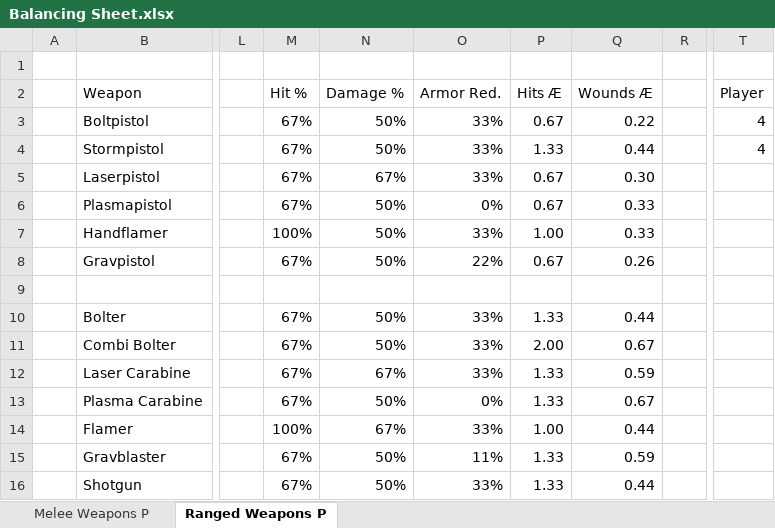
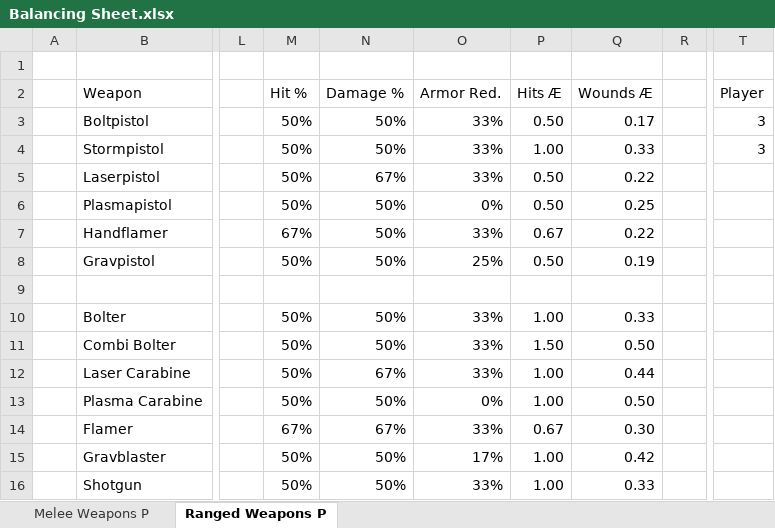
Before and after one commit to BSchwalb/Inquisition, an Excel workbook: Balancing Sheet.xlsx, sheet Ranged Weapons P, drawn as a sheet; only a part is shown, gaps mark what is left out; values as stored, in another font and other column widths than the file's, no borders; table styles not drawn; the diff covers the shown part only; the diff names each change by its address in the sheet, - before the commit and + after, or states it on an @@ line.

```diff
--- a/Balancing Sheet.xlsx (sheet Ranged Weapons P)
+++ b/Balancing Sheet.xlsx (sheet Ranged Weapons P)
-M3:M6 (Hit %): 67%
+M3:M6 (Hit %): 50%
-P3 (Hits Æ): 0.67
+P3 (Hits Æ): 0.50
-Q3 (Wounds Æ): 0.22
+Q3 (Wounds Æ): 0.17
-T3:T4 (Player): 4
+T3:T4 (Player): 3
-P4 (Hits Æ): 1.33
+P4 (Hits Æ): 1.00
-Q4 (Wounds Æ): 0.44
+Q4 (Wounds Æ): 0.33
-P5:P6 (Hits Æ): 0.67
+P5:P6 (Hits Æ): 0.50
-Q5 (Wounds Æ): 0.30
+Q5 (Wounds Æ): 0.22
-Q6 (Wounds Æ): 0.33
+Q6 (Wounds Æ): 0.25
-M7 (Hit %): 100%
+M7 (Hit %): 67%
-P7 (Hits Æ): 1.00
+P7 (Hits Æ): 0.67
-Q7 (Wounds Æ): 0.33
+Q7 (Wounds Æ): 0.22
-M8 (Hit %): 67%
+M8 (Hit %): 50%
-O8 (Armor Red.): 22%
+O8 (Armor Red.): 25%
-P8 (Hits Æ): 0.67
+P8 (Hits Æ): 0.50
-Q8 (Wounds Æ): 0.26
+Q8 (Wounds Æ): 0.19
-M10:M13 (Hit %): 67%
+M10:M13 (Hit %): 50%
-P10 (Hits Æ): 1.33
+P10 (Hits Æ): 1.00
-Q10 (Wounds Æ): 0.44
+Q10 (Wounds Æ): 0.33
-P11 (Hits Æ): 2.00
+P11 (Hits Æ): 1.50
-Q11 (Wounds Æ): 0.67
+Q11 (Wounds Æ): 0.50
-P12:P13 (Hits Æ): 1.33
+P12:P13 (Hits Æ): 1.00
-Q12 (Wounds Æ): 0.59
+Q12 (Wounds Æ): 0.44
-Q13 (Wounds Æ): 0.67
+Q13 (Wounds Æ): 0.50
-M14 (Hit %): 100%
+M14 (Hit %): 67%
-P14 (Hits Æ): 1.00
+P14 (Hits Æ): 0.67
-Q14 (Wounds Æ): 0.44
+Q14 (Wounds Æ): 0.30
-M15:M16 (Hit %): 67%
+M15:M16 (Hit %): 50%
-O15 (Armor Red.): 11%
+O15 (Armor Red.): 17%
-P15:P16 (Hits Æ): 1.33
+P15:P16 (Hits Æ): 1.00
-Q15 (Wounds Æ): 0.59
+Q15 (Wounds Æ): 0.42
-Q16 (Wounds Æ): 0.44
+Q16 (Wounds Æ): 0.33
```
Also changed, not shown: 1 added row and 15 edited cells elsewhere in this sheet, formulas that keep their value, 4 other files.
